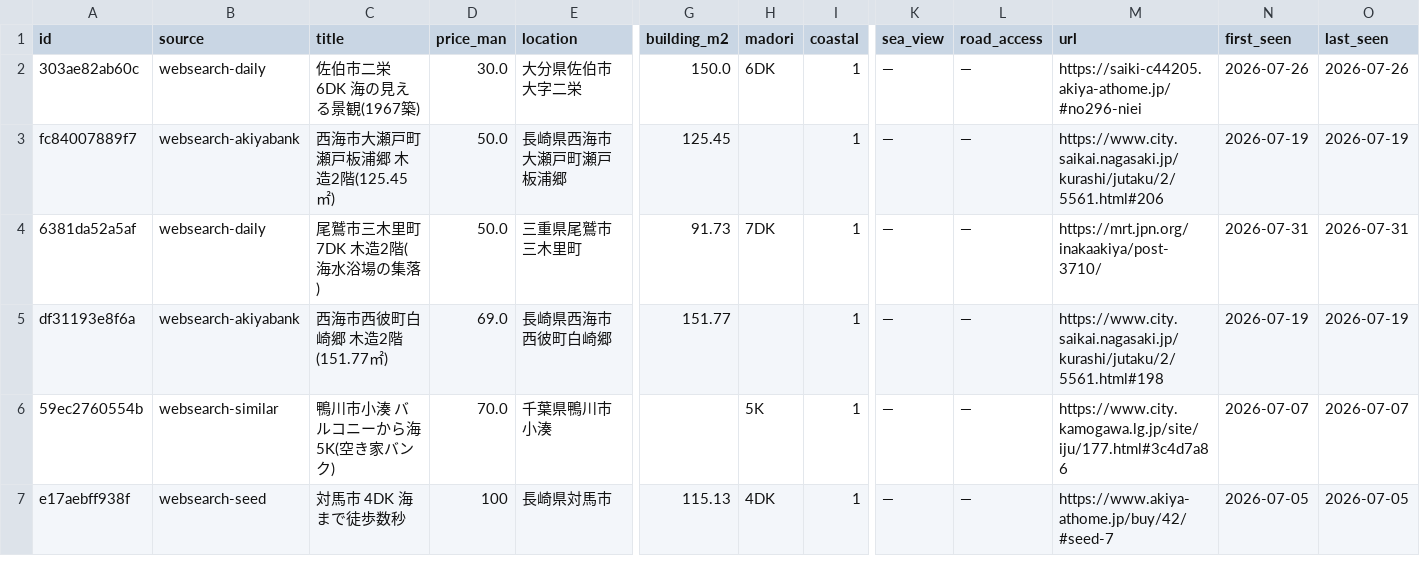
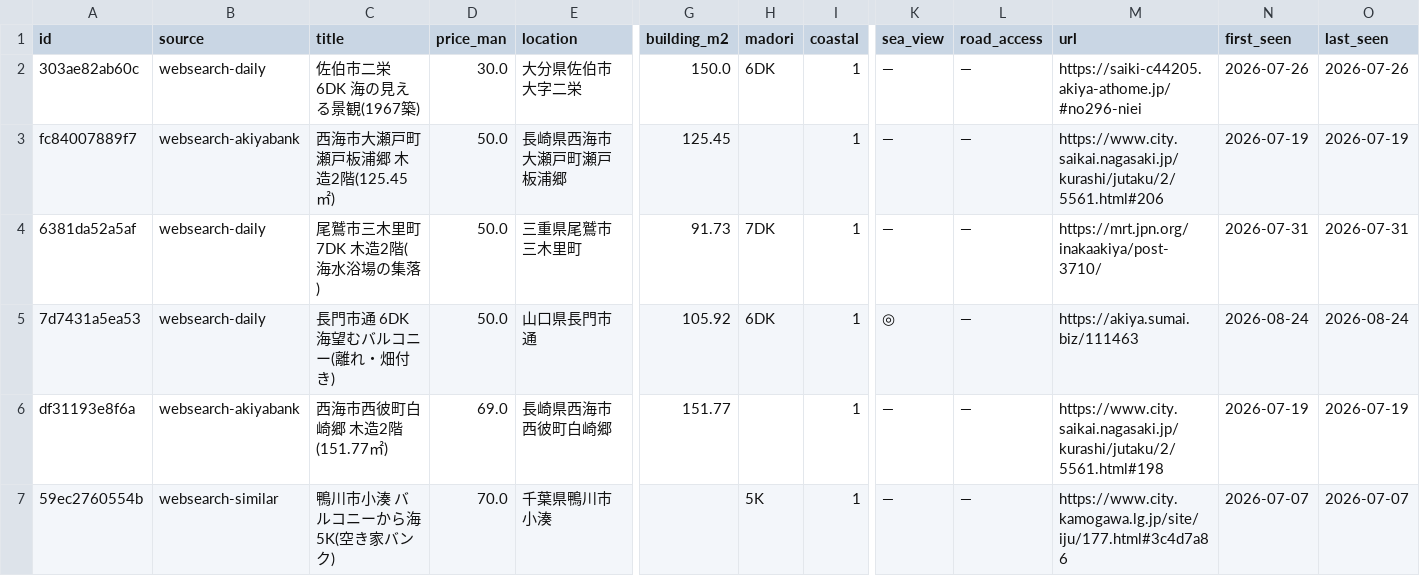
Before and after one commit to takasesomatenen/MOVING, a CSV file: data/listings_master.csv, drawn as a sheet; only a part is shown, gaps mark what is left out; the shorter side is filled out with more unchanged rows; rows hold the shown columns only; the diff names each change by its address in the sheet, - before the commit and + after, or states it on an @@ line.

```diff
--- a/data/listings_master.csv
+++ b/data/listings_master.csv
+row 5: 7d7431a5ea53 | websearch-daily | 長門市通 6DK 海望むバルコニー(離れ・畑付き) | 50.0 | 山口県長門市通 | 105.92 | 6DK | 1 | ◎ | — | https://akiya.sumai.biz/111463 | 2026-08-24 | 2026-08-24
```
Also changed, not shown: 6 other files.
